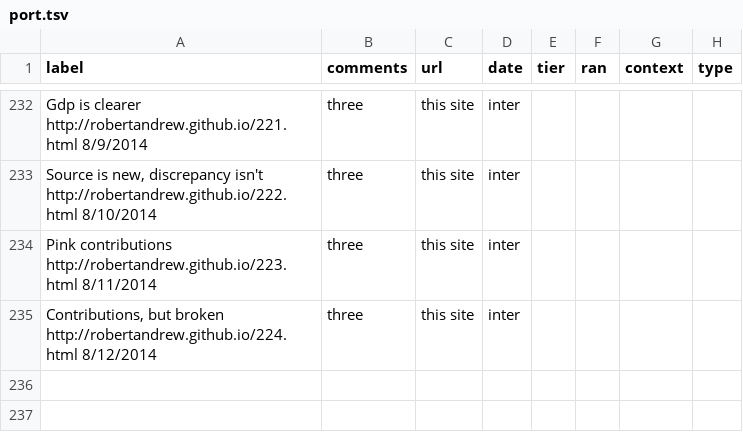
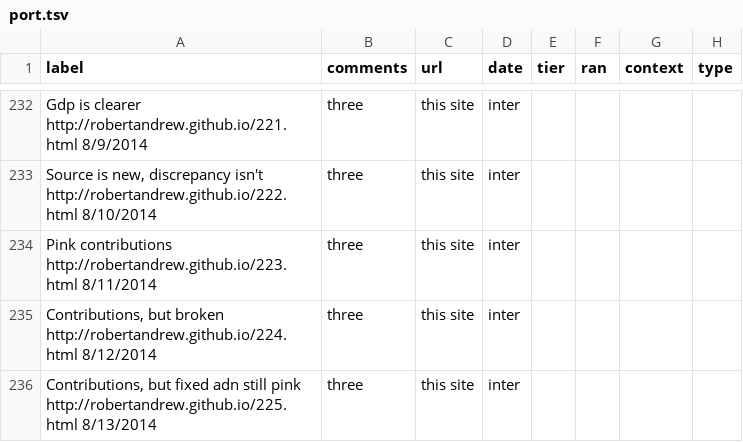
Before and after one commit to robertandrew/robertandrew.github.io, a TSV file: port.tsv, drawn as a sheet; only a part is shown, gaps mark what is left out.

Commit message:
Update port.tsv

```diff
--- a/port.tsv
+++ b/port.tsv
@@ -235 +235,2 @@ Pink contributions   http://robertandrew.github.io/223.html 8/11/2014	three	this
 Contributions, but broken   http://robertandrew.github.io/224.html 8/12/2014	three	this site	inter
+Contributions, but fixed adn still pink   http://robertandrew.github.io/225.html 8/13/2014	three	this site	inter
```
